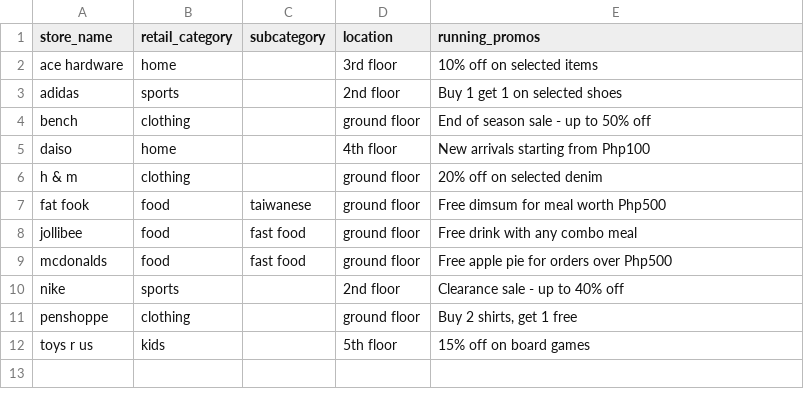
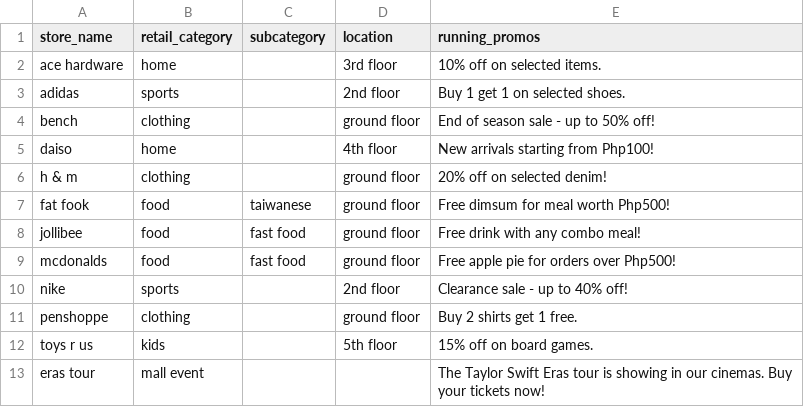
Before and after one commit to stepanogil/autonomous-mall-assistant, a CSV file: stores.csv, drawn as a sheet.

Commit message:
added chat history function, added mall events

```diff
--- a/stores.csv
+++ b/stores.csv
@@ -1,12 +1,13 @@
 store_name,retail_category,subcategory,location,running_promos
-ace hardware,home,,3rd floor,10% off on selected items
-adidas,sports,,2nd floor,Buy 1 get 1 on selected shoes
-bench,clothing,,ground floor,End of season sale - up to 50% off
-daiso,home,,4th floor,New arrivals starting from Php100
-h & m,clothing,,ground floor,20% off on selected denim
-fat fook,food,taiwanese,ground floor,Free dimsum for meal worth Php500
-jollibee,food,fast food,ground floor,Free drink with any combo meal
-mcdonalds,food,fast food,ground floor,Free apple pie for orders over Php500
-nike,sports,,2nd floor,Clearance sale - up to 40% off
-penshoppe,clothing,,ground floor,"Buy 2 shirts, get 1 free"
-toys r us,kids,,5th floor,15% off on board games
+ace hardware,home,,3rd floor,10% off on selected items.
+adidas,sports,,2nd floor,Buy 1 get 1 on selected shoes.
+bench,clothing,,ground floor,End of season sale - up to 50% off!
+daiso,home,,4th floor,New arrivals starting from Php100!
+h & m,clothing,,ground floor,20% off on selected denim!
+fat fook,food,taiwanese,ground floor,Free dimsum for meal worth Php500!
+jollibee,food,fast food,ground floor,Free drink with any combo meal!
+mcdonalds,food,fast food,ground floor,Free apple pie for orders over Php500!
+nike,sports,,2nd floor,Clearance sale - up to 40% off!
+penshoppe,clothing,,ground floor,Buy 2 shirts get 1 free.
+toys r us,kids,,5th floor,15% off on board games.
+eras tour,mall event,,,The Taylor Swift Eras tour is showing in our cinemas. Buy your tickets now!
```
Also changed, not shown: 2 other files.
